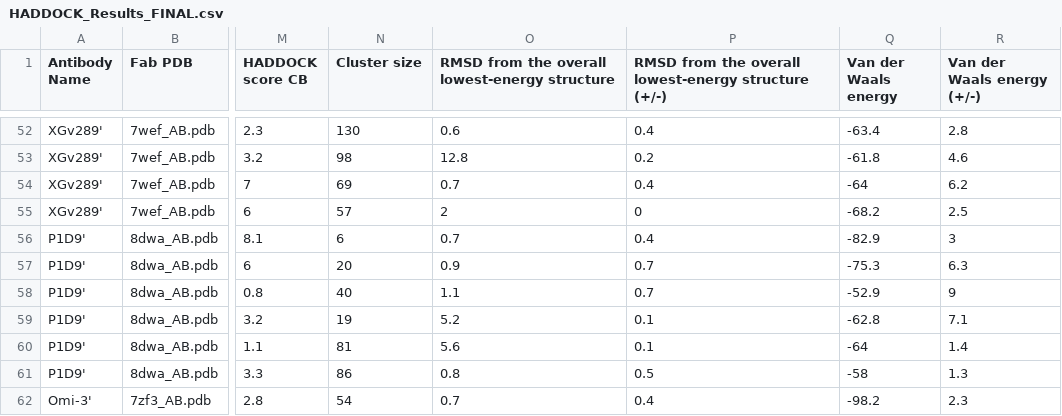
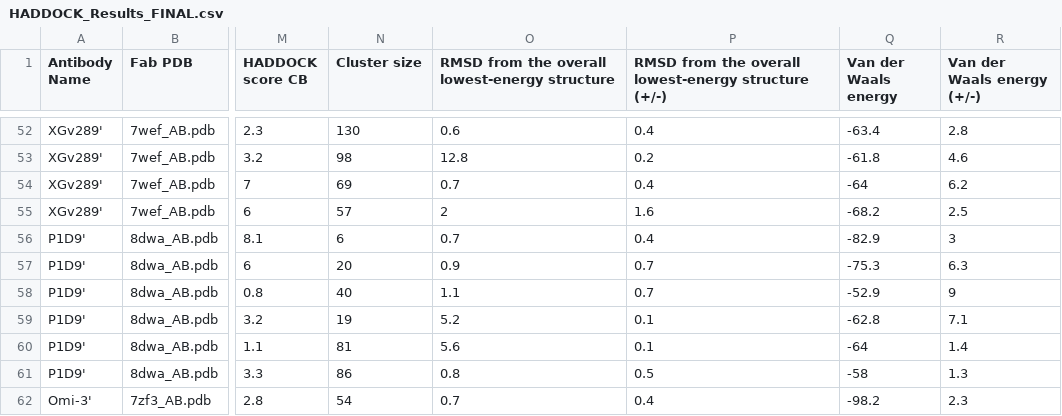
Before and after one commit to colbyford/SARS-CoV-2_BA.2.86_Spike-RBD_Predictions, a CSV file: FinalTables/HADDOCK_Results_FINAL.csv, drawn as a sheet; only a part is shown, gaps mark what is left out; the diff names each change by its address in the sheet, - before the commit and + after, or states it on an @@ line.

Commit message:
updated structure and data correction

```diff
--- a/FinalTables/HADDOCK_Results_FINAL.csv
+++ b/FinalTables/HADDOCK_Results_FINAL.csv
-P55: 0
+P55: 1.6
```
Also changed, not shown: 2 other files.
